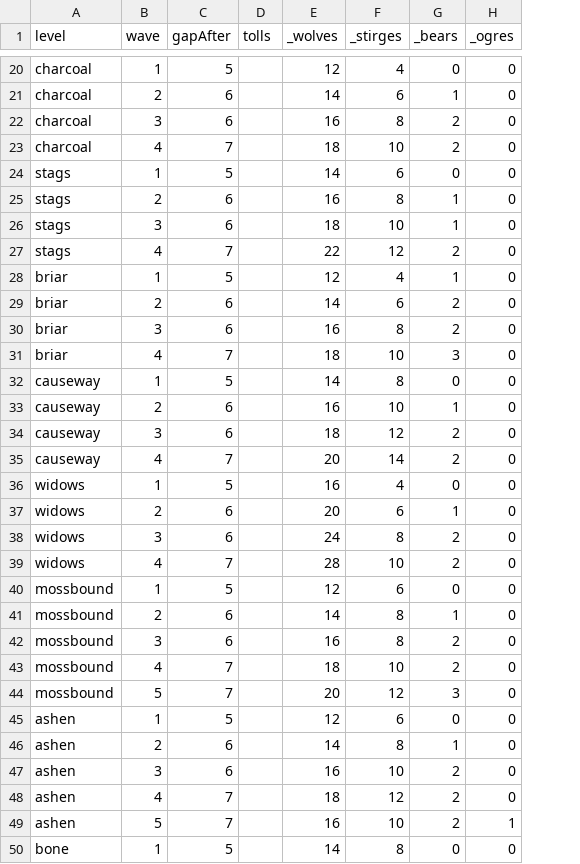
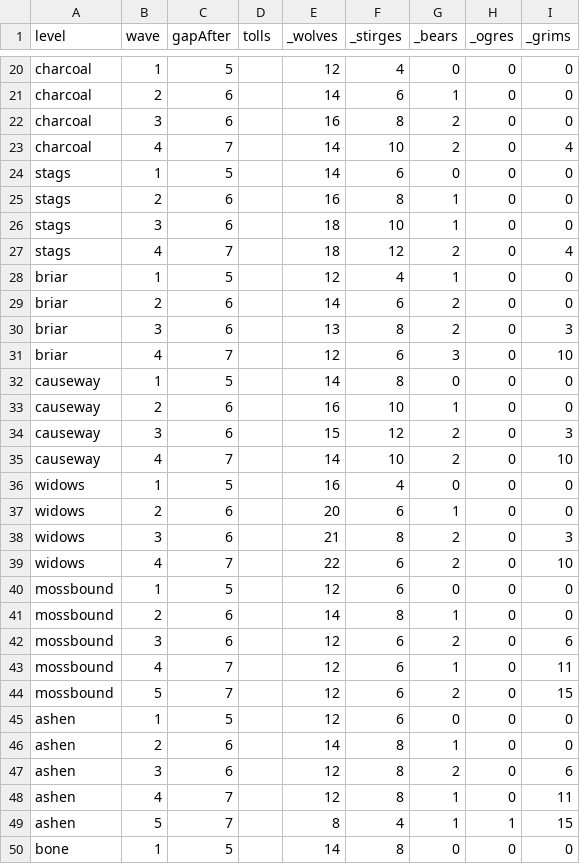
Before and after one commit to 11ofirk-debug/Broceliande, a CSV file: data/waves.csv, drawn as a sheet; only a part is shown, gaps mark what is left out; the diff covers the shown part only; the diff names each change by its address in the sheet, - before the commit and + after, or states it on an @@ line.

```diff
--- a/data/waves.csv
+++ b/data/waves.csv
+column I (_grims), rows 20-50: 0 | 0 | 0 | 4 | 0 | 0 | 0 | 4 | 0 | 0 | 3 | 10 | 0 | 0 | 3 | 10 | 0 | 0 | 3 | 10 | 0 | 0 | 6 | 11 | 15 | 0 | 0 | 6 | 11 | 15 | 0
-E23 (_wolves): 18
+E23 (_wolves): 14
-E27 (_wolves): 22
+E27 (_wolves): 18
-E30 (_wolves): 16
+E30 (_wolves): 13
-E31 (_wolves): 18
+E31 (_wolves): 12
-F31 (_stirges): 10
+F31 (_stirges): 6
-E34 (_wolves): 18
+E34 (_wolves): 15
-E35 (_wolves): 20
+E35 (_wolves): 14
-F35 (_stirges): 14
+F35 (_stirges): 10
-E38 (_wolves): 24
+E38 (_wolves): 21
-E39 (_wolves): 28
+E39 (_wolves): 22
-F39 (_stirges): 10
+F39 (_stirges): 6
-E42 (_wolves): 16
+E42 (_wolves): 12
-F42 (_stirges): 8
+F42 (_stirges): 6
-E43 (_wolves): 18
+E43 (_wolves): 12
-F43 (_stirges): 10
+F43 (_stirges): 6
-G43 (_bears): 2
+G43 (_bears): 1
-E44 (_wolves): 20
+E44 (_wolves): 12
-F44 (_stirges): 12
+F44 (_stirges): 6
-G44 (_bears): 3
+G44 (_bears): 2
-E47 (_wolves): 16
+E47 (_wolves): 12
-F47 (_stirges): 10
+F47 (_stirges): 8
-E48 (_wolves): 18
+E48 (_wolves): 12
-F48 (_stirges): 12
+F48 (_stirges): 8
-G48:G49 (_bears): 2
+G48:G49 (_bears): 1
-E49 (_wolves): 16
+E49 (_wolves): 8
-F49 (_stirges): 10
+F49 (_stirges): 4
```
Also changed, not shown: 48 edited cells elsewhere in this file, data/spawns.csv.
